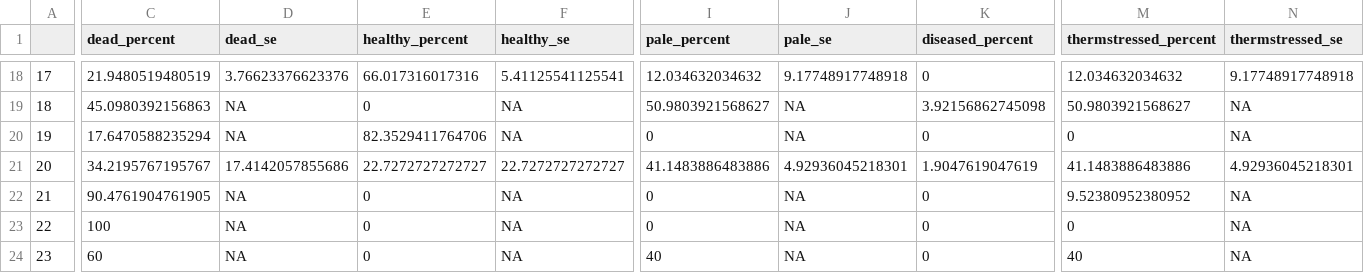
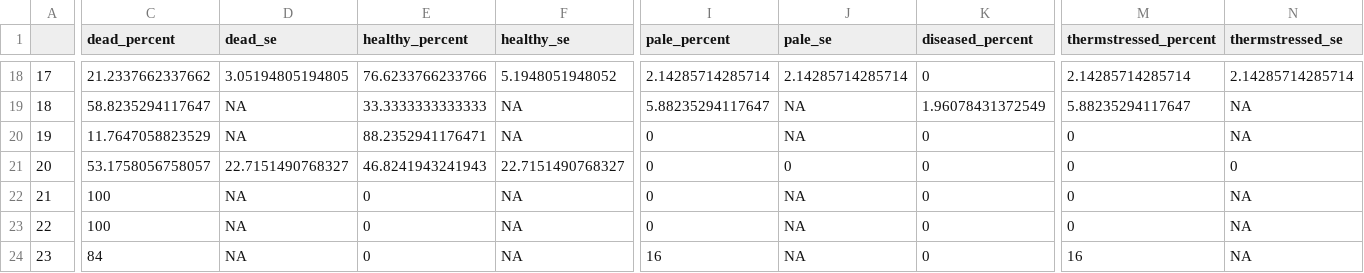
Before and after one commit to molwilson/emc, a CSV file: restoration_monitoring/data_outputs/bleaching_outcomes.csv, drawn as a sheet; only a part is shown, gaps mark what is left out; the diff covers the shown part only; the diff names each change by its address in the sheet, - before the commit and + after, or states it on an @@ line.

```diff
--- a/restoration_monitoring/data_outputs/bleaching_outcomes.csv
+++ b/restoration_monitoring/data_outputs/bleaching_outcomes.csv
-C18 (dead_percent): 21.9480519480519
+C18 (dead_percent): 21.2337662337662
-D18 (dead_se): 3.76623376623376
+D18 (dead_se): 3.05194805194805
-E18 (healthy_percent): 66.017316017316
+E18 (healthy_percent): 76.6233766233766
-F18 (healthy_se): 5.41125541125541
+F18 (healthy_se): 5.1948051948052
-I18 (pale_percent): 12.034632034632
+I18 (pale_percent): 2.14285714285714
-J18 (pale_se): 9.17748917748918
+J18 (pale_se): 2.14285714285714
-M18 (thermstressed_percent): 12.034632034632
+M18 (thermstressed_percent): 2.14285714285714
-N18 (thermstressed_se): 9.17748917748918
+N18 (thermstressed_se): 2.14285714285714
-C19 (dead_percent): 45.0980392156863
+C19 (dead_percent): 58.8235294117647
-E19 (healthy_percent): 0
+E19 (healthy_percent): 33.3333333333333
-I19 (pale_percent): 50.9803921568627
+I19 (pale_percent): 5.88235294117647
-K19 (diseased_percent): 3.92156862745098
+K19 (diseased_percent): 1.96078431372549
-M19 (thermstressed_percent): 50.9803921568627
+M19 (thermstressed_percent): 5.88235294117647
-C20 (dead_percent): 17.6470588235294
+C20 (dead_percent): 11.7647058823529
-E20 (healthy_percent): 82.3529411764706
+E20 (healthy_percent): 88.2352941176471
-C21 (dead_percent): 34.2195767195767
+C21 (dead_percent): 53.1758056758057
-D21 (dead_se): 17.4142057855686
+D21 (dead_se): 22.7151490768327
-E21 (healthy_percent): 22.7272727272727
+E21 (healthy_percent): 46.8241943241943
-F21 (healthy_se): 22.7272727272727
+F21 (healthy_se): 22.7151490768327
-I21 (pale_percent): 41.1483886483886
+I21 (pale_percent): 0
-J21 (pale_se): 4.92936045218301
+J21 (pale_se): 0
-K21 (diseased_percent): 1.9047619047619
+K21 (diseased_percent): 0
-M21 (thermstressed_percent): 41.1483886483886
+M21 (thermstressed_percent): 0
-N21 (thermstressed_se): 4.92936045218301
+N21 (thermstressed_se): 0
-C22 (dead_percent): 90.4761904761905
+C22 (dead_percent): 100
-M22 (thermstressed_percent): 9.52380952380952
+M22 (thermstressed_percent): 0
-C24 (dead_percent): 60
+C24 (dead_percent): 84
-I24 (pale_percent): 40
+I24 (pale_percent): 16
-M24 (thermstressed_percent): 40
+M24 (thermstressed_percent): 16
```
Also changed, not shown: 168 edited cells elsewhere in this file, 7 other files.
